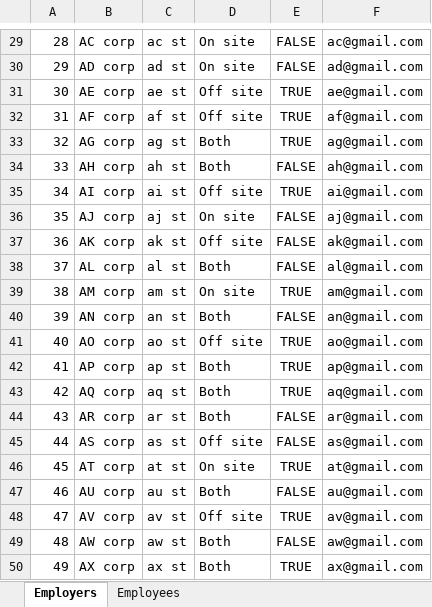
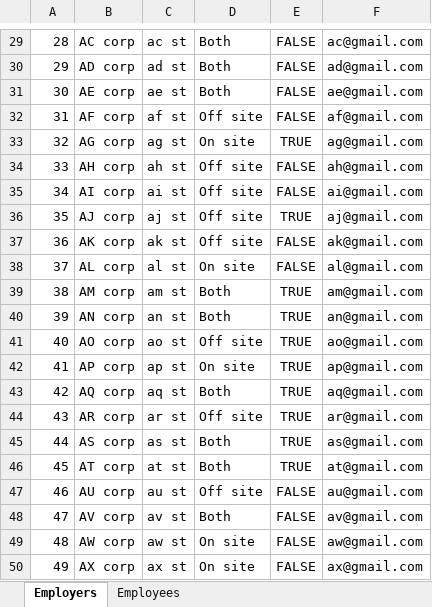
Before and after one commit to TimothyShu/Yr12-Minor, an Excel workbook: T4Dir/Data_Store.xlsx, sheet Employers, drawn as a sheet; only a part is shown, gaps mark what is left out; values as stored, in another font and other column widths than the file's, no borders; the diff covers the shown part only; the diff names each change by its address in the sheet, - before the commit and + after, or states it on an @@ line.

Commit message:
generated both employers and employees

```diff
--- a/T4Dir/Data_Store.xlsx (sheet Employers)
+++ b/T4Dir/Data_Store.xlsx (sheet Employers)
-D29:D30: On site
+D29:D30: Both
-D31: Off site
+D31: Both
-E31:E32: TRUE
+E31:E32: FALSE
-D33: Both
+D33: On site
-D34: Both
+D34: Off site
-E35: TRUE
+E35: FALSE
-D36: On site
+D36: Off site
-E36: FALSE
+E36: TRUE
-D38: Both
+D38: On site
-D39: On site
+D39: Both
-E40: FALSE
+E40: TRUE
-D42: Both
+D42: On site
-D44: Both
+D44: Off site
-E44:E45: FALSE
+E44:E45: TRUE
-D45: Off site
+D45: Both
-D46: On site
+D46: Both
-D47: Both
+D47: Off site
-D48: Off site
+D48: Both
-E48: TRUE
+E48: FALSE
-D49:D50: Both
+D49:D50: On site
-E50: TRUE
+E50: FALSE
```
Also changed, not shown: 30 edited cells elsewhere in this sheet, sheet Employees, T4Dir/Login_Details.xlsx, 2 other files.
